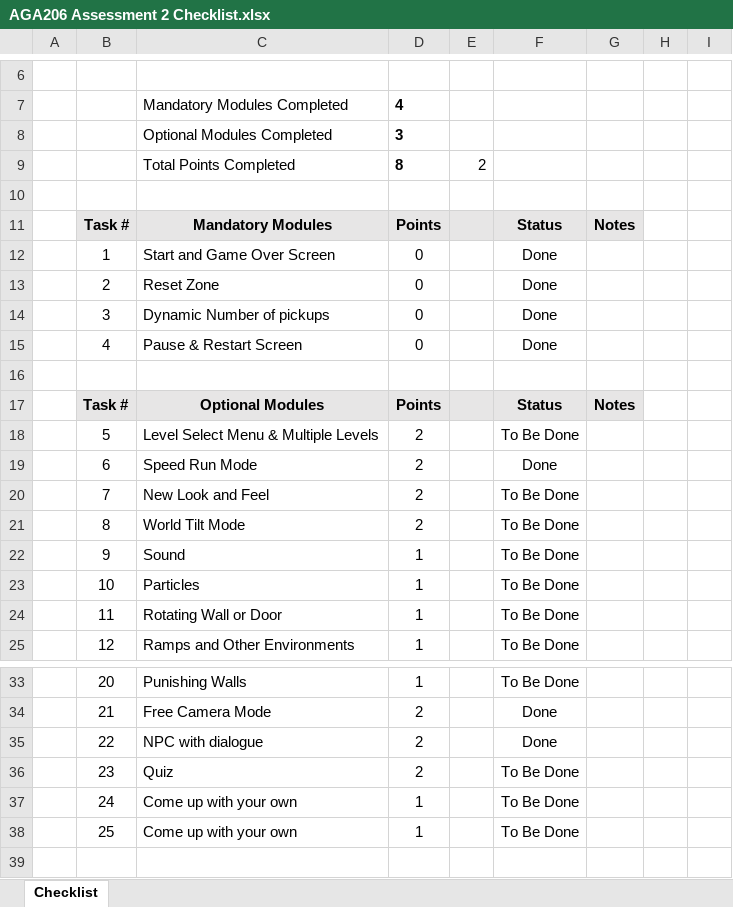
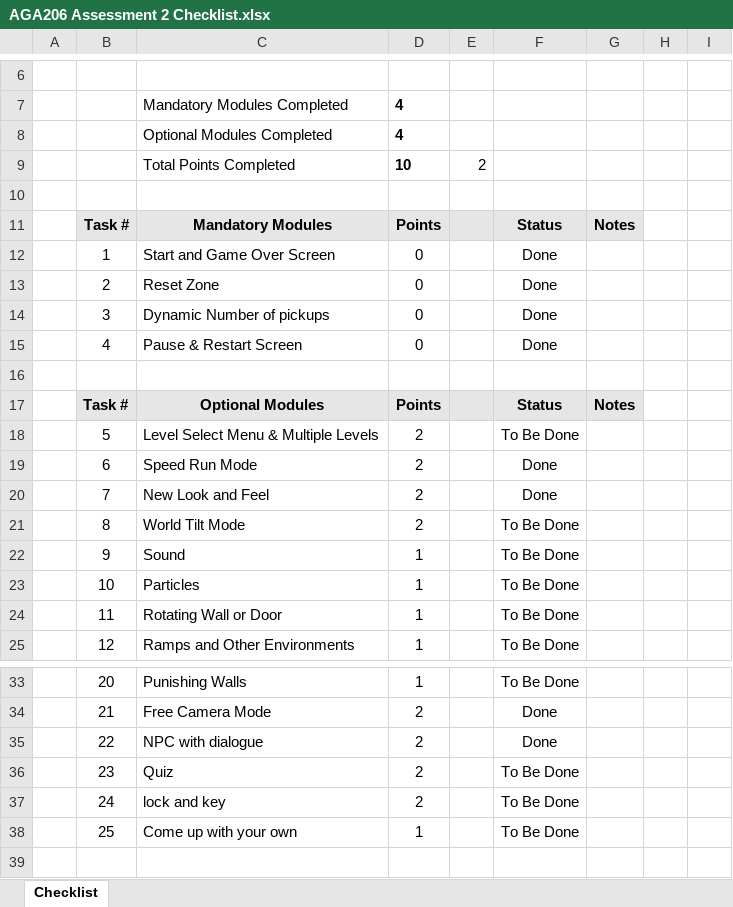
Before and after one commit to Etheratic/Roll-A-Ball, an Excel workbook: AGA206 Assessment 2 Checklist.xlsx, sheet Checklist, drawn as a sheet; only a part is shown, gaps mark what is left out; values as stored, in another font and other column widths than the file's, no borders; charts and pictures and conditional formats not drawn; the diff names each change by its address in the sheet, - before the commit and + after, or states it on an @@ line.

```diff
--- a/AGA206 Assessment 2 Checklist.xlsx (sheet Checklist)
+++ b/AGA206 Assessment 2 Checklist.xlsx (sheet Checklist)
-D8: 3
+D8: 4
-D9: 8
+D9: 10
-F20: To Be Done
+F20: Done
-C37: Come up with your own
+C37: lock and key
-D37: 1
+D37: 2
```
Also changed, not shown: hidden cells, 23 other files.
